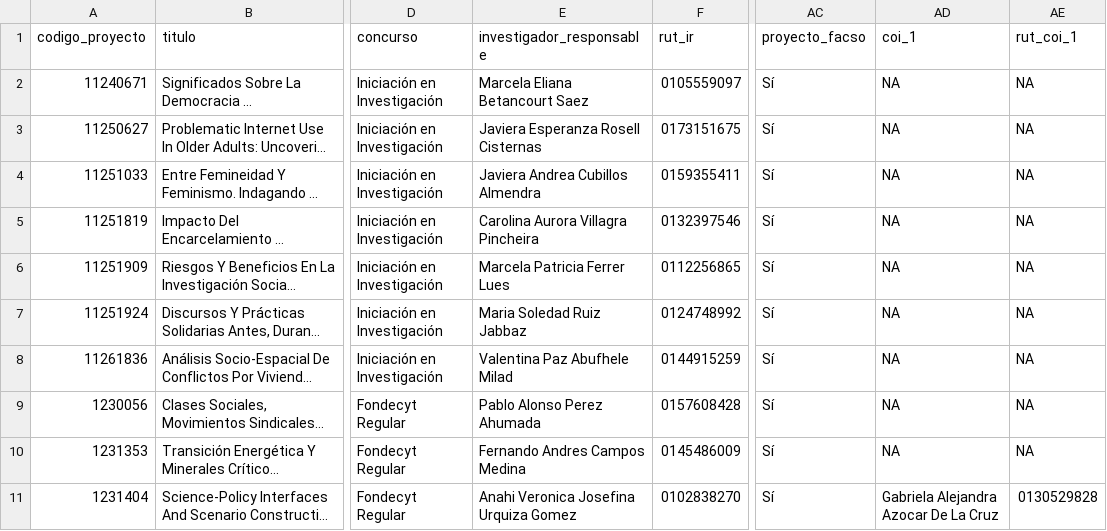
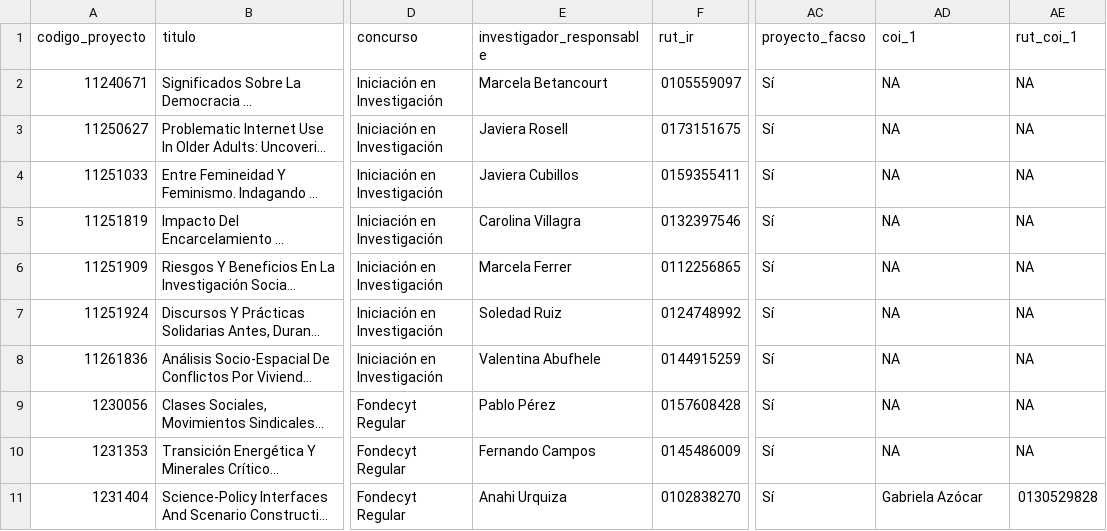
Before and after one commit to facso-investigacion/proyectos-vigentes, a CSV file: output/proyectos_vigentes.csv, drawn as a sheet; only a part is shown, gaps mark what is left out; long unchanged cells end in …; the diff covers the shown part only; the diff names each change by its address in the sheet, - before the commit and + after, or states it on an @@ line.

```diff
--- a/output/proyectos_vigentes.csv
+++ b/output/proyectos_vigentes.csv
-E2 (investigador_responsable): Marcela Eliana Betancourt Saez
+E2 (investigador_responsable): Marcela Betancourt
-E3 (investigador_responsable): Javiera Esperanza Rosell Cisternas
+E3 (investigador_responsable): Javiera Rosell
-E4 (investigador_responsable): Javiera Andrea Cubillos Almendra
+E4 (investigador_responsable): Javiera Cubillos
-E5 (investigador_responsable): Carolina Aurora Villagra Pincheira
+E5 (investigador_responsable): Carolina Villagra
-E6 (investigador_responsable): Marcela Patricia Ferrer Lues
+E6 (investigador_responsable): Marcela Ferrer
-E7 (investigador_responsable): Maria Soledad Ruiz Jabbaz
+E7 (investigador_responsable): Soledad Ruiz
-E8 (investigador_responsable): Valentina Paz Abufhele Milad
+E8 (investigador_responsable): Valentina Abufhele
-E9 (investigador_responsable): Pablo Alonso Perez Ahumada
+E9 (investigador_responsable): Pablo Pérez
-E10 (investigador_responsable): Fernando Andres Campos Medina
+E10 (investigador_responsable): Fernando Campos
-E11 (investigador_responsable): Anahi Veronica Josefina Urquiza Gomez
+E11 (investigador_responsable): Anahi Urquiza
-AD11 (coi_1): Gabriela Alejandra Azocar De La Cruz
+AD11 (coi_1): Gabriela Azócar
```
Also changed, not shown: 67 edited cells elsewhere in this file, 16 other files.
